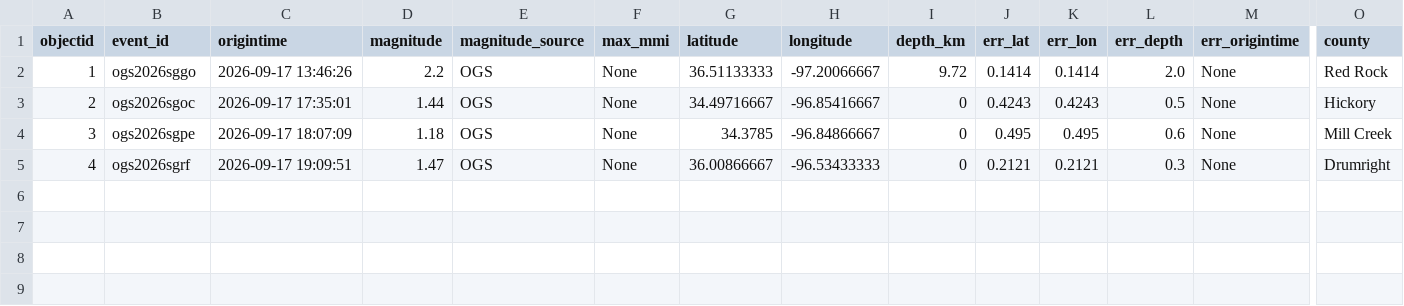
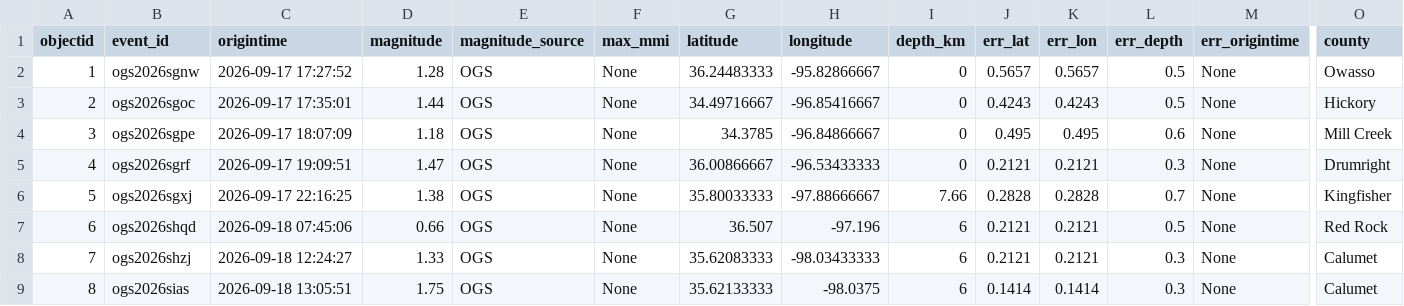
Before and after one commit to Hy-X/OGS_Catalog_Update, a CSV file: ogs_events_past_1days.csv, drawn as a sheet; only a part is shown, gaps mark what is left out; rows hold the shown columns only; the diff names each change by its address in the sheet, - before the commit and + after, or states it on an @@ line.

```diff
--- a/ogs_events_past_1days.csv
+++ b/ogs_events_past_1days.csv
-B2 (event_id): ogs2026sggo
+B2 (event_id): ogs2026sgnw
-C2 (origintime): 2026-09-17 13:46:26
+C2 (origintime): 2026-09-17 17:27:52
-D2 (magnitude): 2.2
+D2 (magnitude): 1.28
-G2 (latitude): 36.51133333
+G2 (latitude): 36.24483333
-H2 (longitude): -97.20066667
+H2 (longitude): -95.82866667
-I2 (depth_km): 9.72
+I2 (depth_km): 0
-J2 (err_lat): 0.1414
+J2 (err_lat): 0.5657
-K2 (err_lon): 0.1414
+K2 (err_lon): 0.5657
-L2 (err_depth): 2.0
+L2 (err_depth): 0.5
-O2 (county): Red Rock
+O2 (county): Owasso
+row 6: 5 | ogs2026sgxj | 2026-09-17 22:16:25 | 1.38 | OGS | None | 35.80033333 | -97.88666667 | 7.66 | 0.2828 | 0.2828 | 0.7 | None | Kingfisher
+row 7: 6 | ogs2026shqd | 2026-09-18 07:45:06 | 0.66 | OGS | None | 36.507 | -97.196 | 6 | 0.2121 | 0.2121 | 0.5 | None | Red Rock
+row 8: 7 | ogs2026shzj | 2026-09-18 12:24:27 | 1.33 | OGS | None | 35.62083333 | -98.03433333 | 6 | 0.2121 | 0.2121 | 0.3 | None | Calumet
+row 9: 8 | ogs2026sias | 2026-09-18 13:05:51 | 1.75 | OGS | None | 35.62133333 | -98.0375 | 6 | 0.1414 | 0.1414 | 0.3 | None | Calumet
```
Also changed, not shown: ogs_events_past_30days.csv, ogs_events_past_7days.csv, 1 other file.
